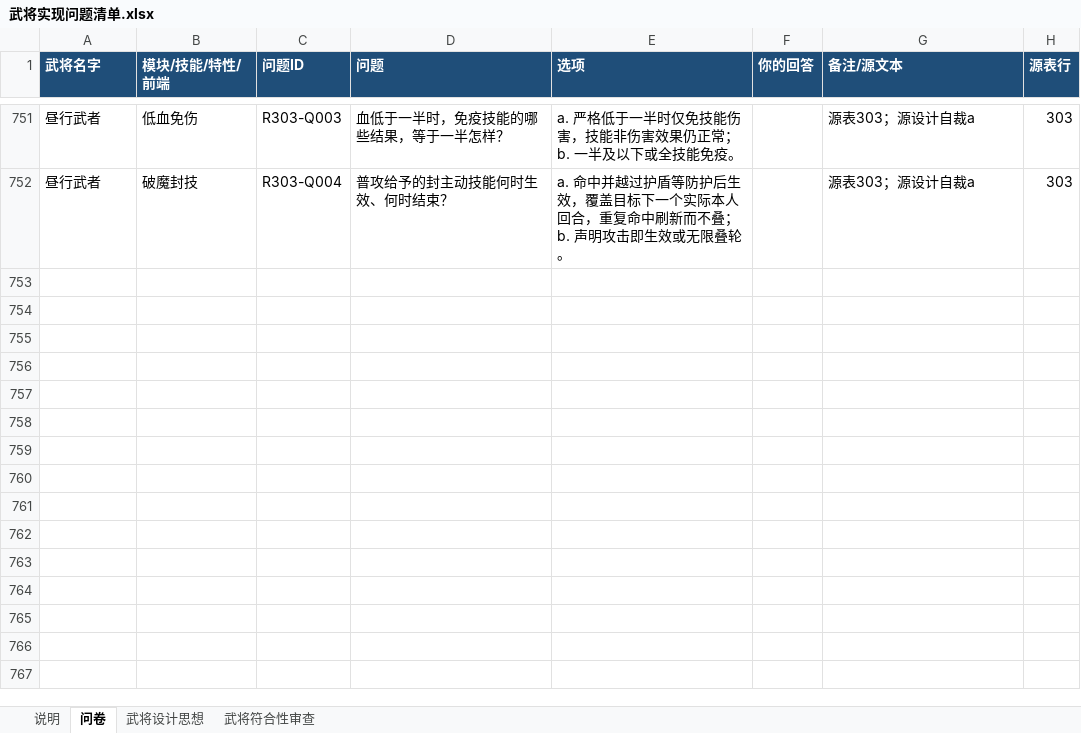
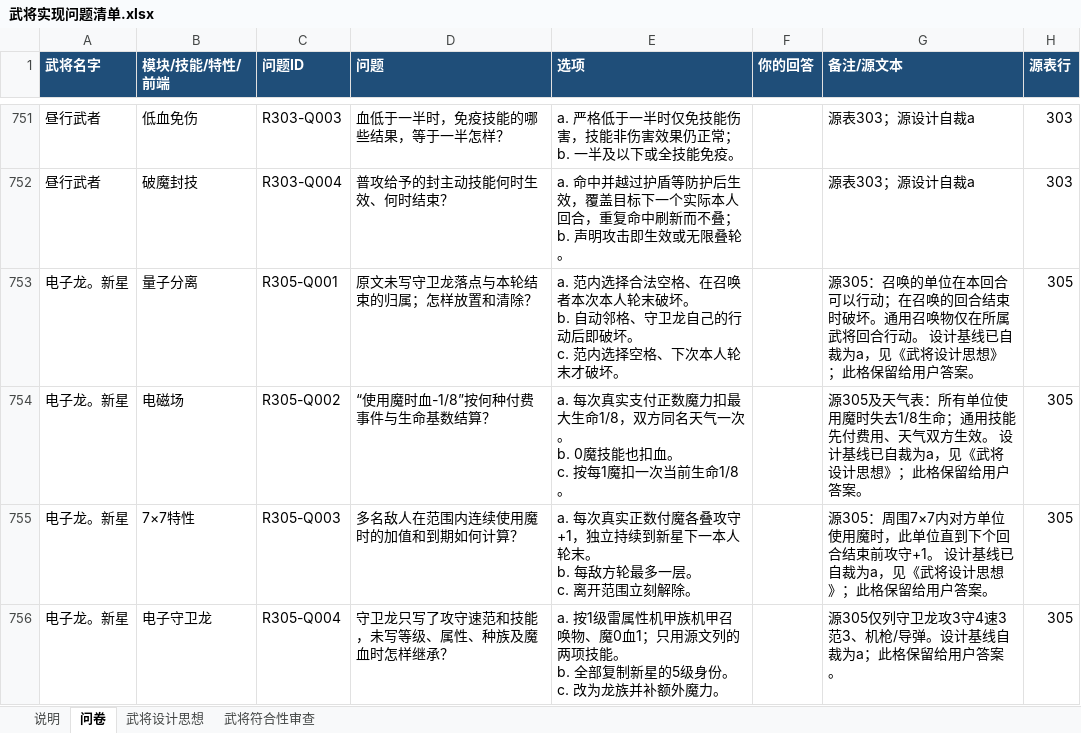
Before and after one commit to jiz148/wujiang_game, an Excel workbook: docs/武将实现问题清单.xlsx, sheet 问卷, drawn as a sheet; only a part is shown, gaps mark what is left out; values as stored, in another font and other column widths than the file's, no borders; table styles not drawn; ↵ is a line break in a cell; the diff names each change by its address in the sheet, - before the commit and + after, or states it on an @@ line.

```diff
--- a/docs/武将实现问题清单.xlsx (sheet 问卷)
+++ b/docs/武将实现问题清单.xlsx (sheet 问卷)
+row 753: 电子龙。新星 | 量子分离 | R305-Q001 | 原文未写守卫龙落点与本轮结束的归属；怎样放置和清除？ | a. 范内选择合法空格、在召唤者本次本人轮末破坏。 ↵ b. 自动邻格、守卫龙自己的行动后即破坏。 ↵ c. 范内选择空格、下次本人轮末才破坏。 |  | 源305：召唤的单位在本回合可以行动；在召唤的回合结束时破坏。通用召唤物仅在所属武将回合行动。 设计基线已自裁为a，见《武将设计思想》；此格保留给用户答案。 | 305
+row 754: 电子龙。新星 | 电磁场 | R305-Q002 | “使用魔时血-1/8”按何种付费事件与生命基数结算？ | a. 每次真实支付正数魔力扣最大生命1/8，双方同名天气一次。 ↵ b. 0魔技能也扣血。 ↵ c. 按每1魔扣一次当前生命1/8。 |  | 源305及天气表：所有单位使用魔时失去1/8生命；通用技能先付费用、天气双方生效。 设计基线已自裁为a，见《武将设计思想》；此格保留给用户答案。 | 305
+row 755: 电子龙。新星 | 7×7特性 | R305-Q003 | 多名敌人在范围内连续使用魔时的加值和到期如何计算？ | a. 每次真实正数付魔各叠攻守+1，独立持续到新星下一本人轮末。 ↵ b. 每敌方轮最多一层。 ↵ c. 离开范围立刻解除。 |  | 源305：周围7×7内对方单位使用魔时，此单位直到下个回合结束前攻守+1。 设计基线已自裁为a，见《武将设计思想》；此格保留给用户答案。 | 305
+row 756: 电子龙。新星 | 电子守卫龙 | R305-Q004 | 守卫龙只写了攻守速范和技能，未写等级、属性、种族及魔血时怎样继承？ | a. 按1级雷属性机甲族机甲召唤物、魔0血1；只用源文列的两项技能。 ↵ b. 全部复制新星的5级身份。 ↵ c. 改为龙族并补额外魔力。 |  | 源305仅列守卫龙攻3守4速3范3、机枪/导弹。设计基线自裁为a；此格保留给用户答案。 | 305
```
Also changed, not shown: sheet 武将设计思想, data/武将yoo.xlsx, 29 other files.
